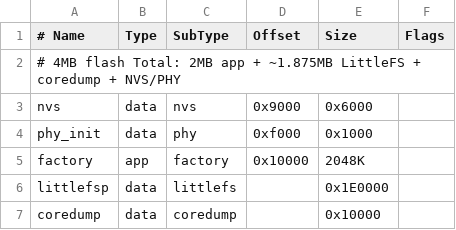
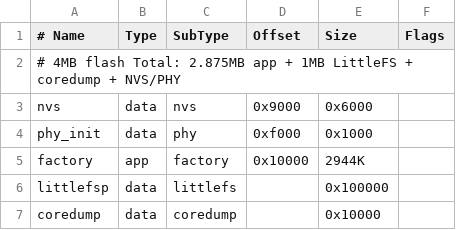
Before and after one commit to vekjja/ESPWiFi, a CSV file: partitions/espwifi_esp32.csv, drawn as a sheet.

```diff
--- a/partitions/espwifi_esp32.csv
+++ b/partitions/espwifi_esp32.csv
@@ -1,7 +1,7 @@
 # Name,   Type, SubType, Offset,  Size, Flags
-# 4MB flash Total: 2MB app + ~1.875MB LittleFS + coredump + NVS/PHY
+# 4MB flash Total: 2.875MB app + 1MB LittleFS + coredump + NVS/PHY
 nvs,      data, nvs,     0x9000,  0x6000,
 phy_init, data, phy,     0xf000,  0x1000,
-factory,  app,  factory, 0x10000, 2048K,
-littlefsp, data, littlefs, , 0x1E0000,
+factory,  app,  factory, 0x10000, 2944K,
+littlefsp, data, littlefs, , 0x100000,
 coredump, data, coredump, , 0x10000,
```
Also changed, not shown: partitions/espwifi-camera.csv, 56 other files.
